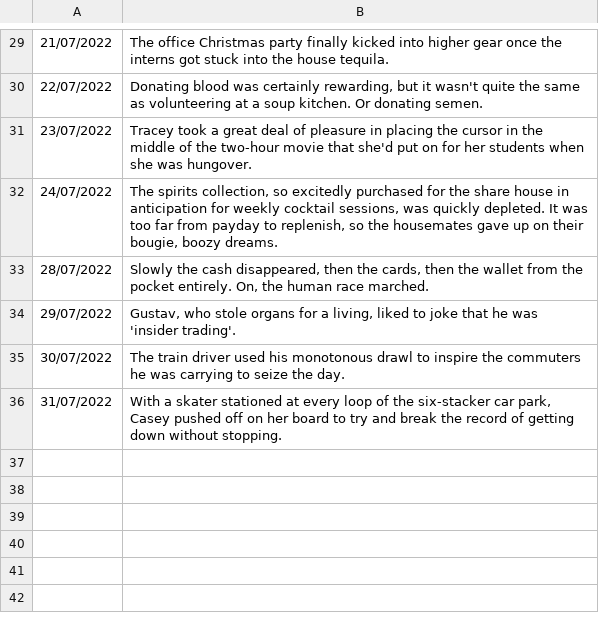
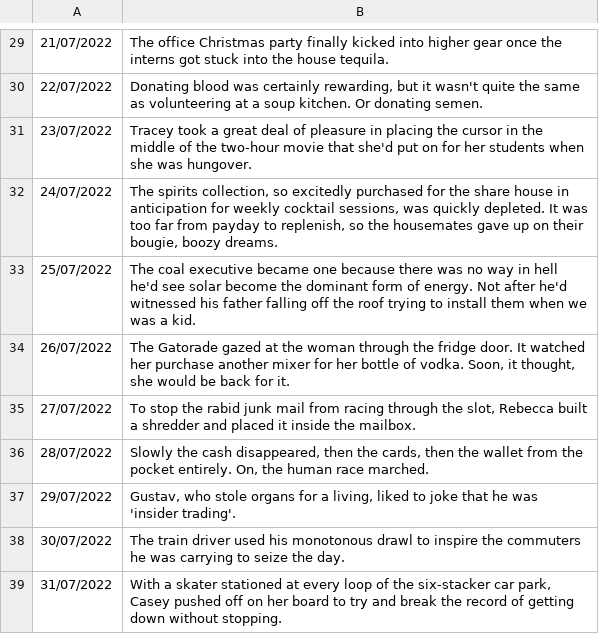
Before and after one commit to Quiza12/NanoNarratives, a CSV file: nn.csv, drawn as a sheet; only a part is shown, gaps mark what is left out; the diff names each change by its address in the sheet, - before the commit and + after, or states it on an @@ line.

Commit message:
Missing Twitter narratives.

```diff
--- a/nn.csv
+++ b/nn.csv
+row 33: 25/07/2022 | The coal executive became one because there was no way in hell he'd see solar become the dominant form of energy. Not after he'd witnessed his father falling off the roof trying to install them when we was a kid.
+row 34: 26/07/2022 | The Gatorade gazed at the woman through the fridge door. It watched her purchase another mixer for her bottle of vodka. Soon, it thought, she would be back for it.
+row 35: 27/07/2022 | To stop the rabid junk mail from racing through the slot, Rebecca built a shredder and placed it inside the mailbox.
```
